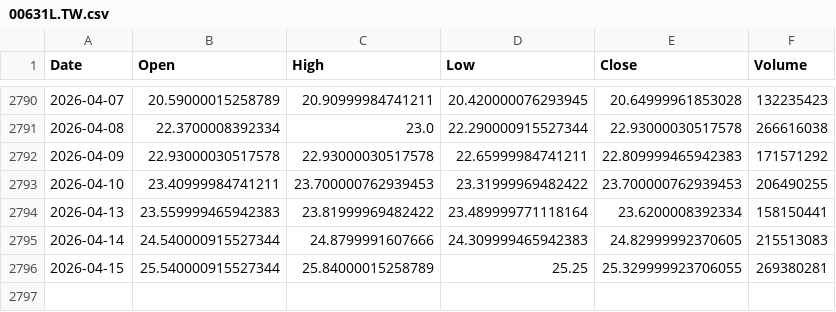
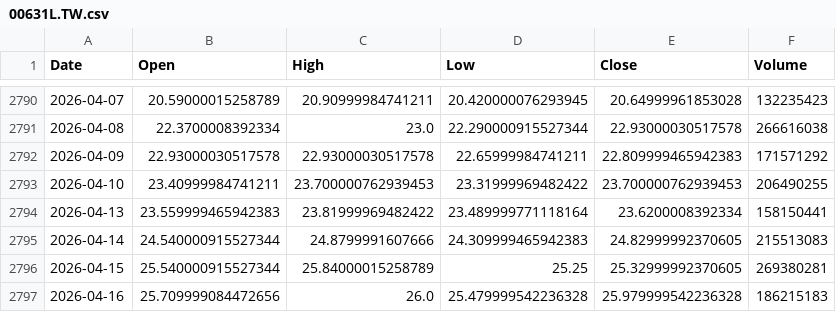
Before and after one commit to culolom/200sm-backtest, a CSV file: data/00631L.TW.csv, drawn as a sheet; only a part is shown, gaps mark what is left out.

```diff
--- a/data/00631L.TW.csv
+++ b/data/00631L.TW.csv
@@ -2795,2 +2795,3 @@ Date,Open,High,Low,Close,Volume
 2026-04-14,24.540000915527344,24.8799991607666,24.309999465942383,24.82999992370605,215513083
-2026-04-15,25.540000915527344,25.84000015258789,25.25,25.329999923706055,269380281
+2026-04-15,25.540000915527344,25.84000015258789,25.25,25.32999992370605,269380281
+2026-04-16,25.709999084472656,26.0,25.479999542236328,25.979999542236328,186215183
```
Also changed, not shown: data/00878.TW.csv, data/QQQ.csv, 5 other files.
